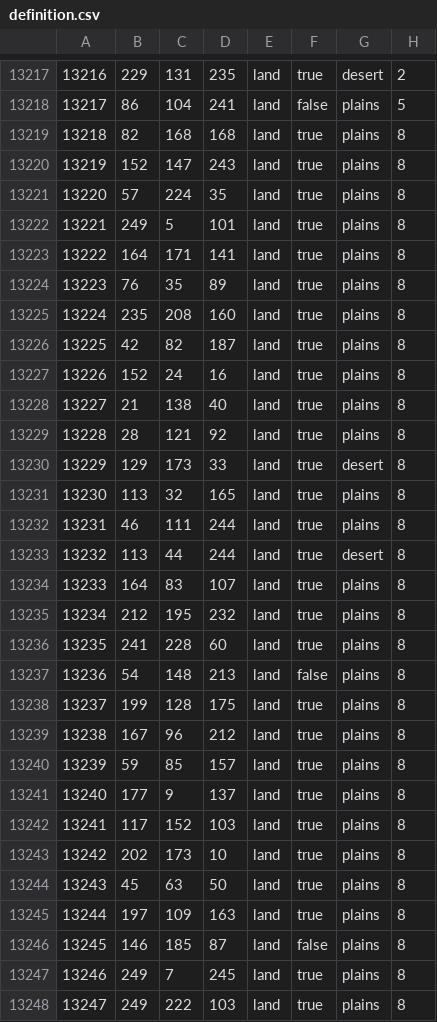
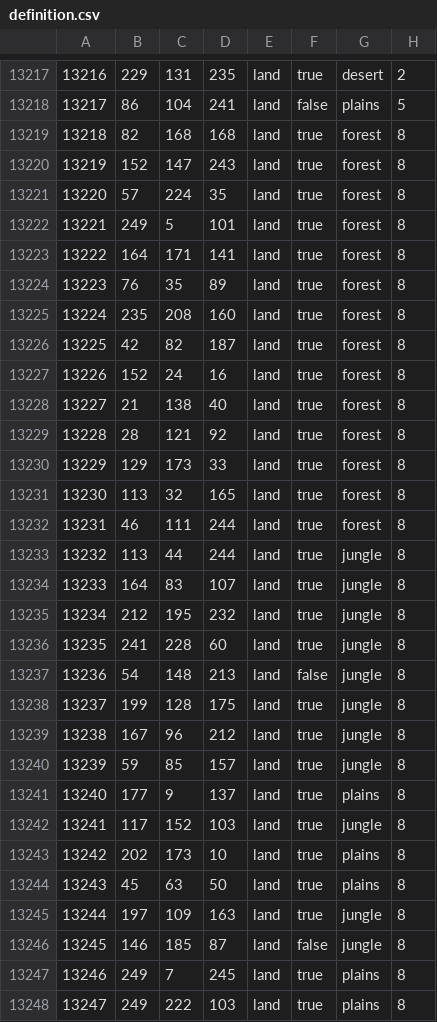
Before and after one commit to Thursasprengir/AtlantisMuLemuria, a CSV file: map/definition.csv, drawn as a sheet; only a part is shown, gaps mark what is left out; the diff covers the shown part only.

Commit message:
Update definition.csv

```diff
--- a/map/definition.csv
+++ b/map/definition.csv
@@ -13218,30 +13218,30 @@
 13217;86;104;241;land;false;plains;5
-13218;82;168;168;land;true;plains;8
-13219;152;147;243;land;true;plains;8
-13220;57;224;35;land;true;plains;8
-13221;249;5;101;land;true;plains;8
-13222;164;171;141;land;true;plains;8
-13223;76;35;89;land;true;plains;8
-13224;235;208;160;land;true;plains;8
-13225;42;82;187;land;true;plains;8
-13226;152;24;16;land;true;plains;8
-13227;21;138;40;land;true;plains;8
-13228;28;121;92;land;true;plains;8
-13229;129;173;33;land;true;desert;8
-13230;113;32;165;land;true;plains;8
-13231;46;111;244;land;true;plains;8
-13232;113;44;244;land;true;desert;8
-13233;164;83;107;land;true;plains;8
-13234;212;195;232;land;true;plains;8
-13235;241;228;60;land;true;plains;8
-13236;54;148;213;land;false;plains;8
-13237;199;128;175;land;true;plains;8
-13238;167;96;212;land;true;plains;8
-13239;59;85;157;land;true;plains;8
+13218;82;168;168;land;true;forest;8
+13219;152;147;243;land;true;forest;8
+13220;57;224;35;land;true;forest;8
+13221;249;5;101;land;true;forest;8
+13222;164;171;141;land;true;forest;8
+13223;76;35;89;land;true;forest;8
+13224;235;208;160;land;true;forest;8
+13225;42;82;187;land;true;forest;8
+13226;152;24;16;land;true;forest;8
+13227;21;138;40;land;true;forest;8
+13228;28;121;92;land;true;forest;8
+13229;129;173;33;land;true;forest;8
+13230;113;32;165;land;true;forest;8
+13231;46;111;244;land;true;forest;8
+13232;113;44;244;land;true;jungle;8
+13233;164;83;107;land;true;jungle;8
+13234;212;195;232;land;true;jungle;8
+13235;241;228;60;land;true;jungle;8
+13236;54;148;213;land;false;jungle;8
+13237;199;128;175;land;true;jungle;8
+13238;167;96;212;land;true;jungle;8
+13239;59;85;157;land;true;jungle;8
 13240;177;9;137;land;true;plains;8
-13241;117;152;103;land;true;plains;8
+13241;117;152;103;land;true;jungle;8
 13242;202;173;10;land;true;plains;8
 13243;45;63;50;land;true;plains;8
-13244;197;109;163;land;true;plains;8
-13245;146;185;87;land;false;plains;8
+13244;197;109;163;land;true;jungle;8
+13245;146;185;87;land;false;jungle;8
 13246;249;7;245;land;true;plains;8
```
Also changed, not shown: 65 edited cells elsewhere in this file.
